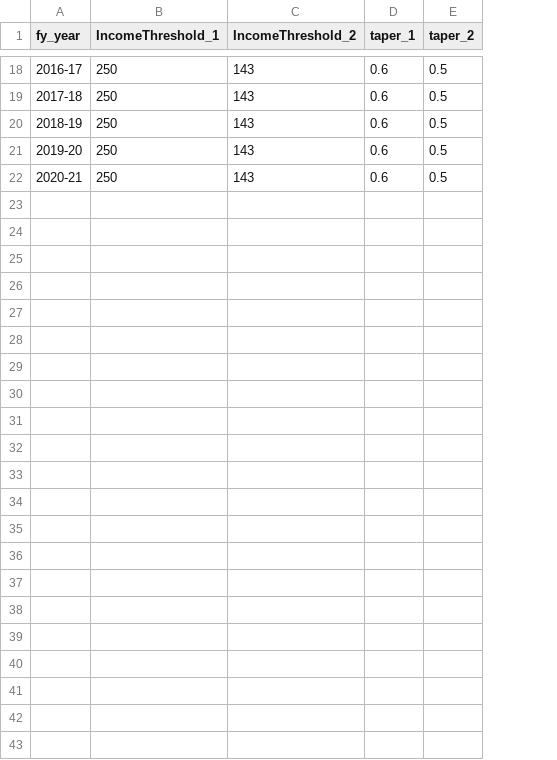
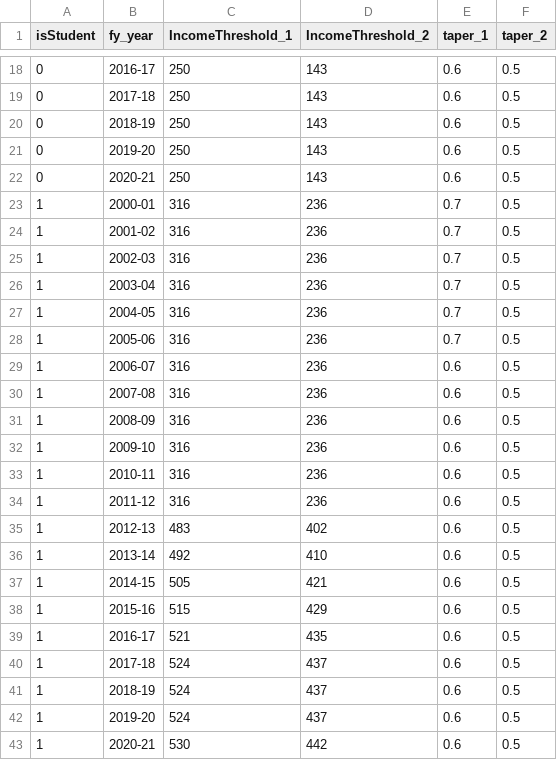
Before and after one commit to HughParsonage/grattan, a TSV file: data-raw/sysdata/youth_income_tests.tsv, drawn as a sheet; only a part is shown, gaps mark what is left out; the diff names each change by its address in the sheet, - before the commit and + after, or states it on an @@ line.

Commit message:
Use isStudent

```diff
--- a/data-raw/sysdata/youth_income_tests.tsv
+++ b/data-raw/sysdata/youth_income_tests.tsv
+column A (isStudent), rows 18-22: all 0
+row 23: 1 | 2000-01 | 316 | 236 | 0.7 | 0.5
+row 24: 1 | 2001-02 | 316 | 236 | 0.7 | 0.5
+row 25: 1 | 2002-03 | 316 | 236 | 0.7 | 0.5
+row 26: 1 | 2003-04 | 316 | 236 | 0.7 | 0.5
+row 27: 1 | 2004-05 | 316 | 236 | 0.7 | 0.5
+row 28: 1 | 2005-06 | 316 | 236 | 0.7 | 0.5
+row 29: 1 | 2006-07 | 316 | 236 | 0.6 | 0.5
+row 30: 1 | 2007-08 | 316 | 236 | 0.6 | 0.5
+row 31: 1 | 2008-09 | 316 | 236 | 0.6 | 0.5
+row 32: 1 | 2009-10 | 316 | 236 | 0.6 | 0.5
+row 33: 1 | 2010-11 | 316 | 236 | 0.6 | 0.5
+row 34: 1 | 2011-12 | 316 | 236 | 0.6 | 0.5
+row 35: 1 | 2012-13 | 483 | 402 | 0.6 | 0.5
+row 36: 1 | 2013-14 | 492 | 410 | 0.6 | 0.5
+row 37: 1 | 2014-15 | 505 | 421 | 0.6 | 0.5
+row 38: 1 | 2015-16 | 515 | 429 | 0.6 | 0.5
+row 39: 1 | 2016-17 | 521 | 435 | 0.6 | 0.5
+row 40: 1 | 2017-18 | 524 | 437 | 0.6 | 0.5
+row 41: 1 | 2018-19 | 524 | 437 | 0.6 | 0.5
+row 42: 1 | 2019-20 | 524 | 437 | 0.6 | 0.5
+row 43: 1 | 2020-21 | 530 | 442 | 0.6 | 0.5
```
Also changed, not shown: timings/now/result-1-dates.tsv, timings/now/result-2-dates.tsv, 20 other files.
